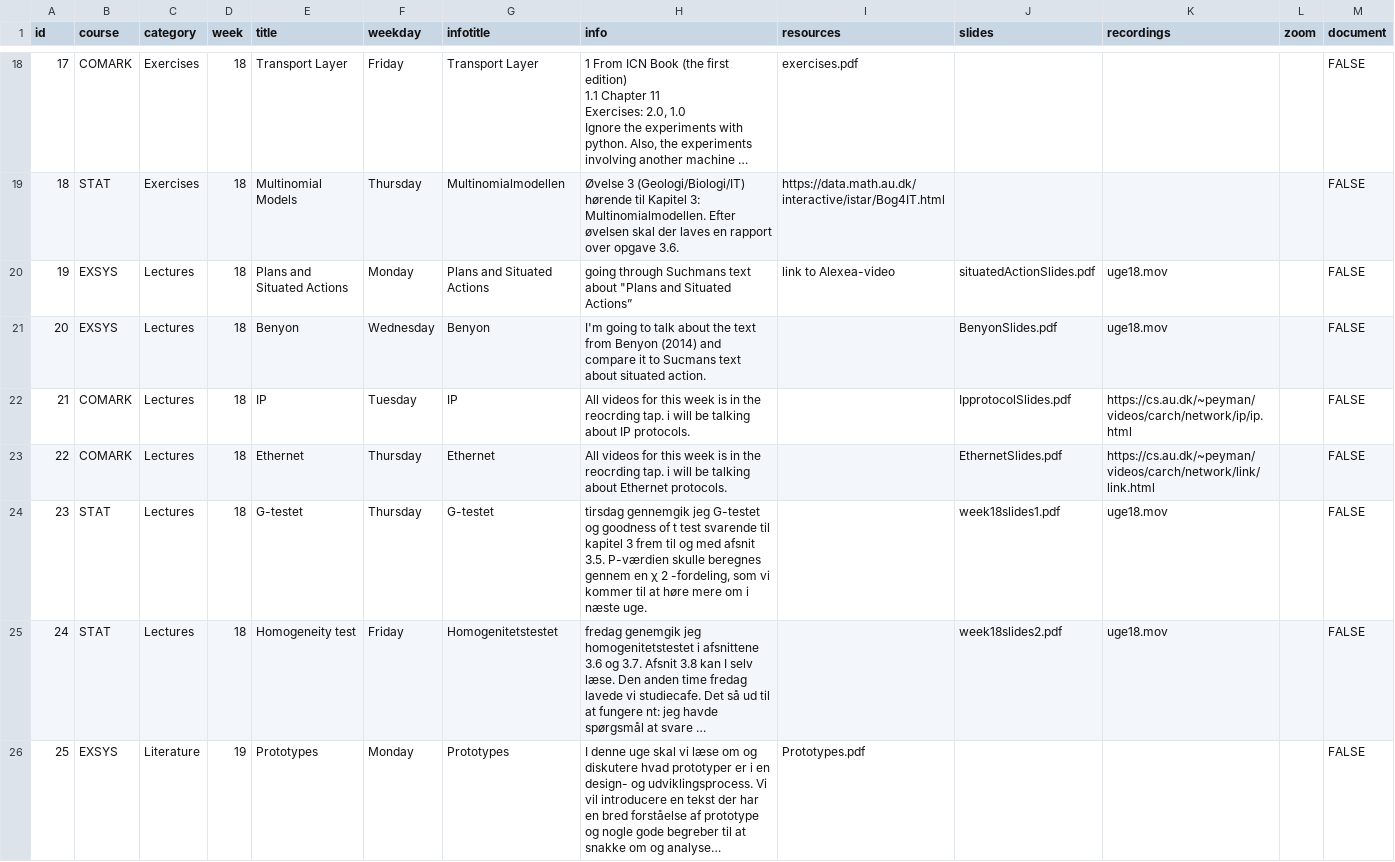
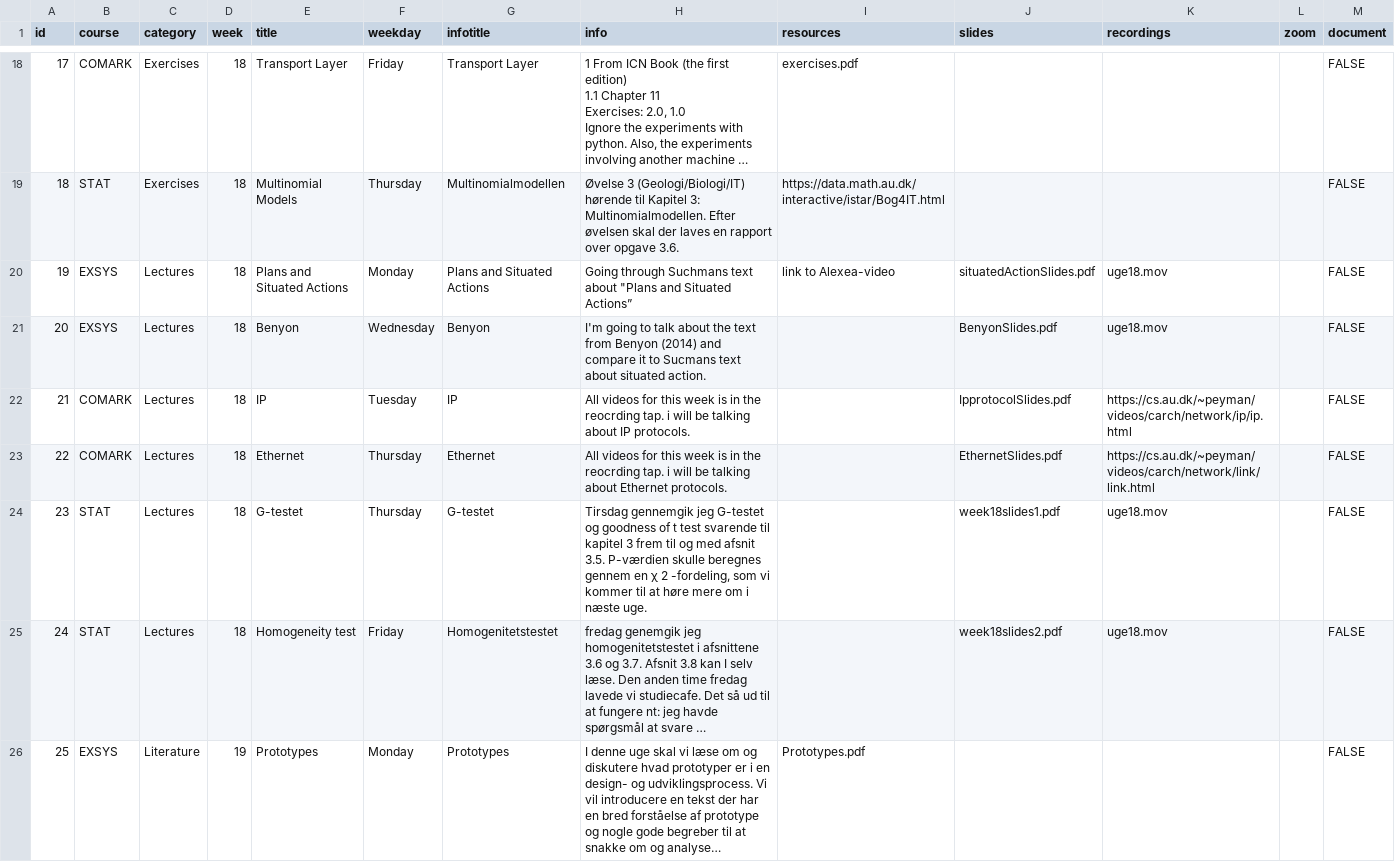
Before and after one commit to dagurh/coolstudent.net, a CSV file: csvdata/coursestable-Ark1.csv, drawn as a sheet; only a part is shown, gaps mark what is left out; long unchanged cells end in …; the diff names each change by its address in the sheet, - before the commit and + after, or states it on an @@ line.

```diff
--- a/csvdata/coursestable-Ark1.csv
+++ b/csvdata/coursestable-Ark1.csv
-H20 (info): going through Suchmans…
+H20 (info): Going through Suchmans…
-H24 (info): tirsdag gennemgik jeg…
+H24 (info): Tirsdag gennemgik jeg…
```
Also changed, not shown: csvdata/courses.csv, 1 other file.
